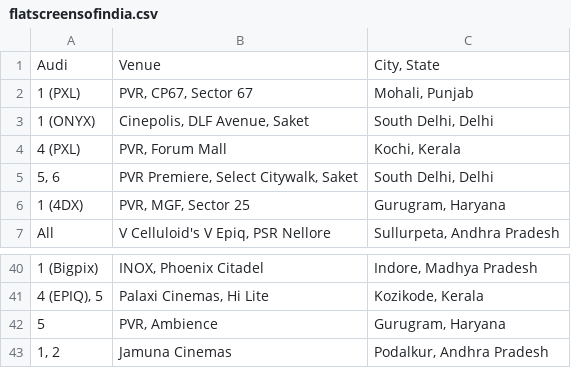
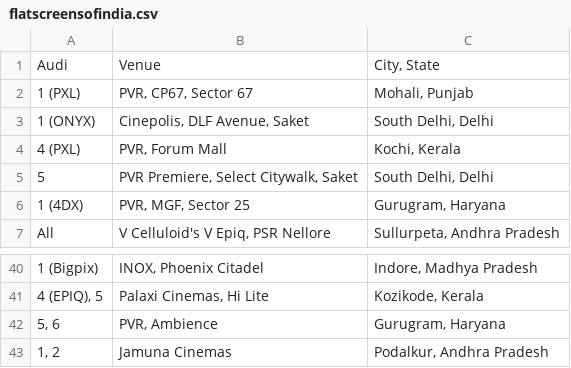
Before and after one commit to shreytyagi/shreytyagi, a CSV file: data/flatscreensofindia.csv, drawn as a sheet; only a part is shown, gaps mark what is left out; the diff names each change by its address in the sheet, - before the commit and + after, or states it on an @@ line.

Commit message:
done

```diff
--- a/data/flatscreensofindia.csv
+++ b/data/flatscreensofindia.csv
-A5: 5, 6
+A5: 5
-A42: 5
+A42: 5, 6
```
